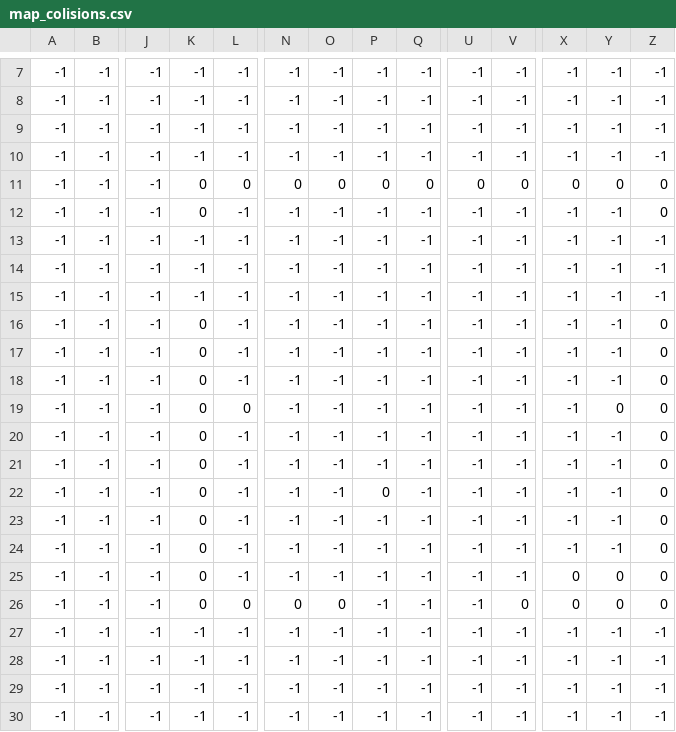
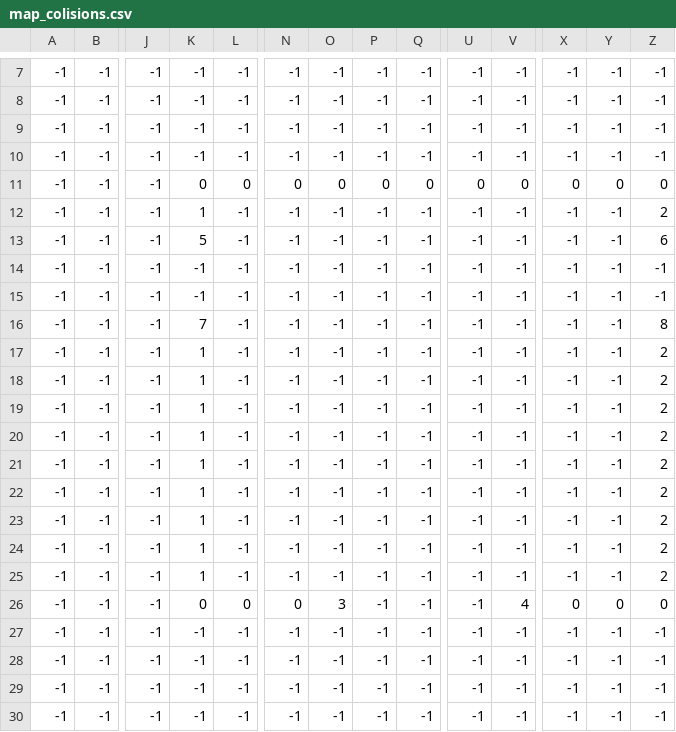
Before and after one commit to RedRyan5154/GTA-V, a CSV file: assets/map_colisions.csv, drawn as a sheet; only a part is shown, gaps mark what is left out; removed rows and columns are numbered as before the commit, all else as after; rows hold the shown columns only; the diff names each change by its address in the sheet, - before the commit and + after, or states it on an @@ line.

```diff
--- a/assets/map_colisions.csv
+++ b/assets/map_colisions.csv
-K12: 0
+K12: 1
-Z12: 0
+Z12: 2
+row 13: -1 | -1 | -1 | 5 | -1 | -1 | -1 | -1 | -1 | -1 | -1 | -1 | -1 | 6
-K16: -1
+K16: 7
-Z16: -1
+Z16: 8
-K17:K19: 0
+K17:K19: 1
-Z17:Z19: 0
+Z17:Z19: 2
-row 19: -1 | -1 | -1 | 0 | 0 | -1 | -1 | -1 | -1 | -1 | -1 | -1 | 0 | 0
-K20:K25: 0
+K20:K25: 1
-Z20:Z25: 0
+Z20:Z25: 2
-P22: 0
+P22: -1
-X25: 0
+X25: -1
-Y25: 0
+Y25: -1
-O26: 0
+O26: 3
-V26: 0
+V26: 4
```
Also changed, not shown: assets/map_asphalt.csv, 15 other files.
